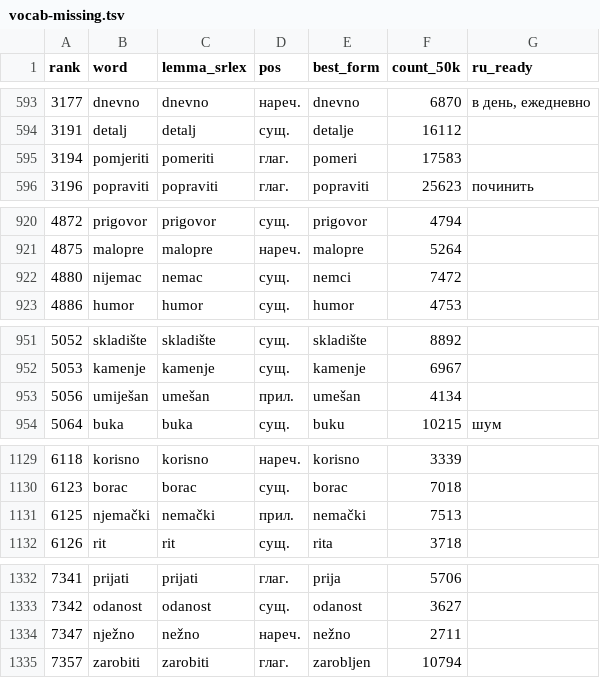
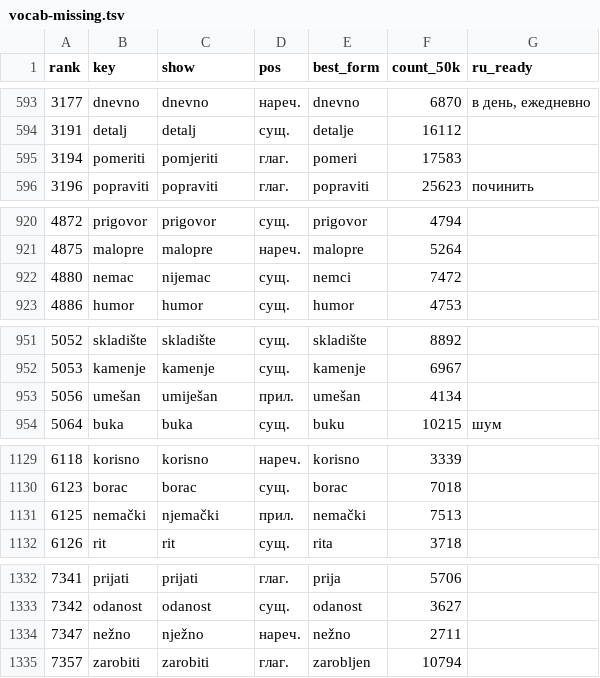
Before and after one commit to voronkovlabs/android-russian-montenegrin, a TSV file: research/data/vocab-missing.tsv, drawn as a sheet; only a part is shown, gaps mark what is left out; the diff covers the shown part only.

```diff
--- a/research/data/vocab-missing.tsv
+++ b/research/data/vocab-missing.tsv
@@ -1 +1 @@
-rank	word	lemma_srlex	pos	best_form	count_50k	ru_ready
+rank	key	show	pos	best_form	count_50k	ru_ready
@@ -594,3 +594,3 @@ rank	word	lemma_srlex	pos	best_form	count_50k	ru_ready
 3191	detalj	detalj	сущ.	detalje	16112	
-3194	pomjeriti	pomeriti	глаг.	pomeri	17583	
+3194	pomeriti	pomjeriti	глаг.	pomeri	17583	
 3196	popraviti	popraviti	глаг.	popraviti	25623	починить
@@ -921,3 +921,3 @@ rank	word	lemma_srlex	pos	best_form	count_50k	ru_ready
 4875	malopre	malopre	нареч.	malopre	5264	
-4880	nijemac	nemac	сущ.	nemci	7472	
+4880	nemac	nijemac	сущ.	nemci	7472	
 4886	humor	humor	сущ.	humor	4753	
@@ -952,3 +952,3 @@ rank	word	lemma_srlex	pos	best_form	count_50k	ru_ready
 5053	kamenje	kamenje	сущ.	kamenje	6967	
-5056	umiješan	umešan	прил.	umešan	4134	
+5056	umešan	umiješan	прил.	umešan	4134	
 5064	buka	buka	сущ.	buku	10215	шум
@@ -1130,3 +1130,3 @@ rank	word	lemma_srlex	pos	best_form	count_50k	ru_ready
 6123	borac	borac	сущ.	borac	7018	
-6125	njemački	nemački	прил.	nemački	7513	
+6125	nemački	njemački	прил.	nemački	7513	
 6126	rit	rit	сущ.	rita	3718	
@@ -1333,3 +1333,3 @@ rank	word	lemma_srlex	pos	best_form	count_50k	ru_ready
 7342	odanost	odanost	сущ.	odanost	3627	
-7347	nježno	nežno	нареч.	nežno	2711	
+7347	nežno	nježno	нареч.	nežno	2711	
 7357	zarobiti	zarobiti	глаг.	zarobljen	10794	
```
Also changed, not shown: 95 edited cells elsewhere in this file, 2 other files.
